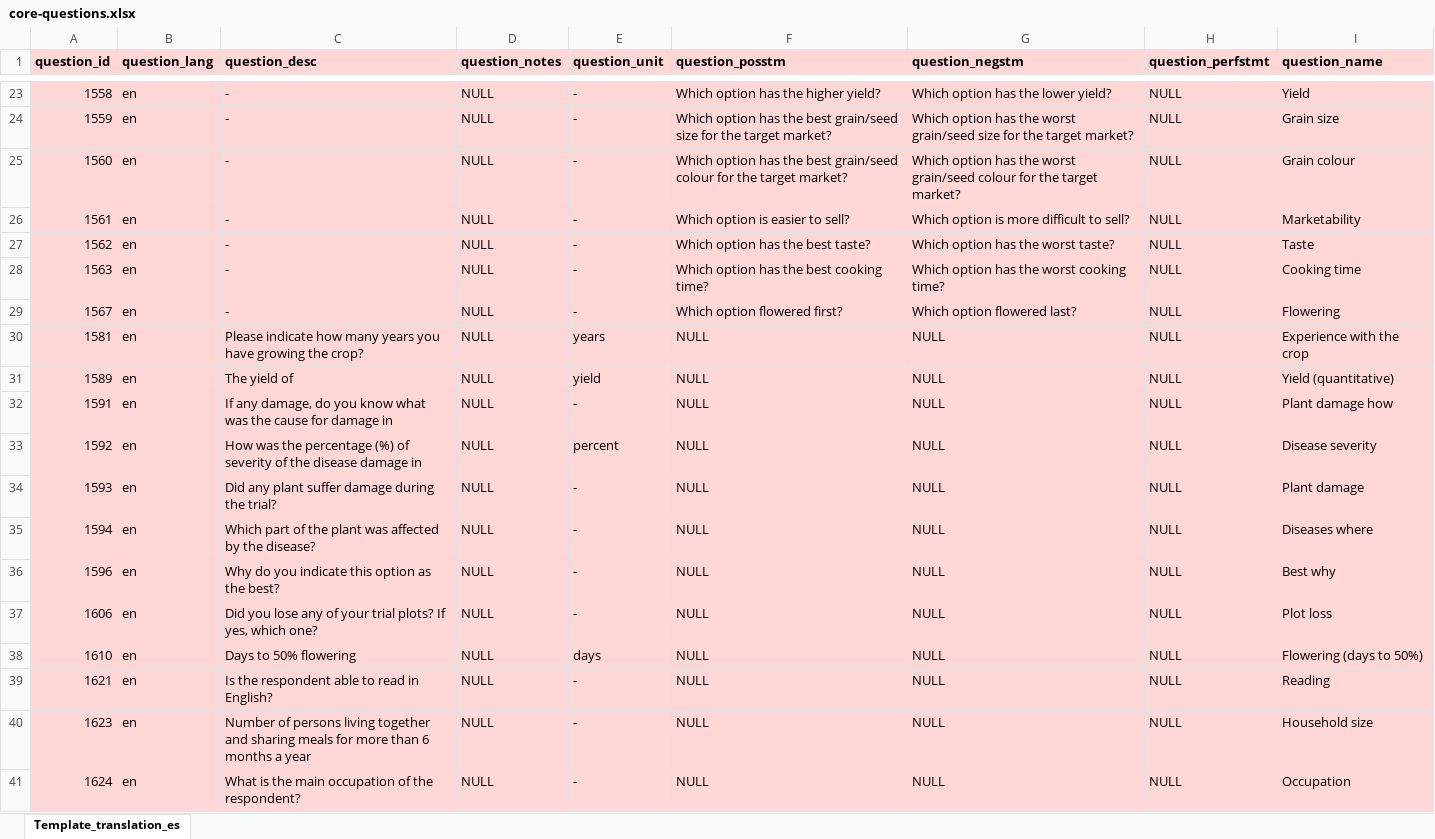
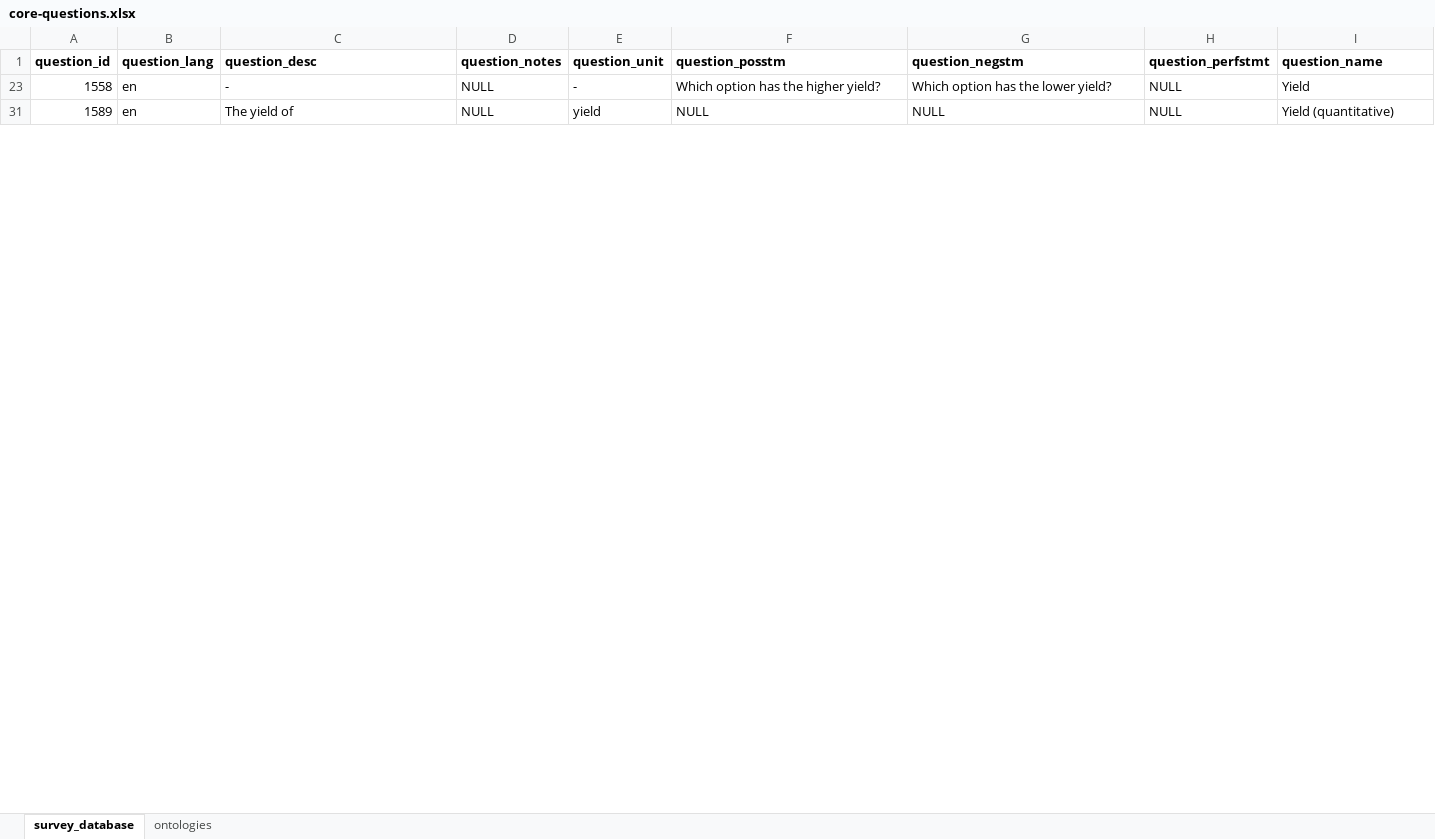
Before and after one commit to AgrDataSci/tricot-protocols, an Excel workbook: data/core-questions.xlsx, sheet survey_database, drawn as a sheet; only a part is shown, gaps mark what is left out; values as stored, in another font and other column widths than the file's, no borders; the diff covers the shown part only; the diff names each change by its address in the sheet, - before the commit and + after, or states it on an @@ line.

Commit message:
Update core-questions.xlsx

```diff
--- a/data/core-questions.xlsx (sheet survey_database)
+++ b/data/core-questions.xlsx (sheet survey_database)
-sheet tab: Template_translation_es
+sheet tab: survey_database
+sheet tab: ontologies
-A1:I1 fill: #FFD7D7
+A1:I1 fill: none
-A23:I23 fill: #FFD7D7
+A23:I23 fill: none
@@ row 24 hidden: 1559 | en | - | NULL | - | Which option has the best grain/seed size for the target market? | Which option has the worst grain/seed size for the target market? | NULL | Grain size @@
@@ row 25 hidden: 1560 | en | - | NULL | - | Which option has the best grain/seed colour for the target market? | Which option has the worst grain/seed colour for the target market? | NULL | Grain colour @@
@@ row 26 hidden: 1561 | en | - | NULL | - | Which option is easier to sell? | Which option is more difficult to sell? | NULL | Marketability @@
@@ row 27 hidden: 1562 | en | - | NULL | - | Which option has the best taste? | Which option has the worst taste? | NULL | Taste @@
@@ row 28 hidden: 1563 | en | - | NULL | - | Which option has the best cooking time? | Which option has the worst cooking time? | NULL | Cooking time @@
@@ row 29 hidden: 1567 | en | - | NULL | - | Which option flowered first? | Which option flowered last? | NULL | Flowering @@
@@ row 30 hidden: 1581 | en | Please indicate how many years you have growing the crop? | NULL | years | NULL | NULL | NULL | Experience with the crop @@
-A31:I31 fill: #FFD7D7
+A31:I31 fill: none
@@ row 32 hidden: 1591 | en | If any damage, do you know what was the cause for damage in | NULL | - | NULL | NULL | NULL | Plant damage how @@
@@ row 33 hidden: 1592 | en | How was the percentage (%) of severity of the disease damage in | NULL | percent | NULL | NULL | NULL | Disease severity @@
@@ row 34 hidden: 1593 | en | Did any plant suffer damage during the trial? | NULL | - | NULL | NULL | NULL | Plant damage @@
@@ row 35 hidden: 1594 | en | Which part of the plant was affected by the disease? | NULL | - | NULL | NULL | NULL | Diseases where @@
@@ row 36 hidden: 1596 | en | Why do you indicate this option as the best? | NULL | - | NULL | NULL | NULL | Best why @@
@@ row 37 hidden: 1606 | en | Did you lose any of your trial plots? If yes, which one? | NULL | - | NULL | NULL | NULL | Plot loss @@
@@ row 38 hidden: 1610 | en | Days to 50% flowering | NULL | days | NULL | NULL | NULL | Flowering (days to 50%) @@
@@ row 39 hidden: 1621 | en | Is the respondent able to read in English? | NULL | - | NULL | NULL | NULL | Reading @@
@@ row 40 hidden: 1623 | en | Number of persons living together and sharing meals for more than 6 months a year | NULL | - | NULL | NULL | NULL | Household size @@
@@ row 41 hidden: 1624 | en | What is the main occupation of the respondent? | NULL | - | NULL | NULL | NULL | Occupation @@
```
Also changed, not shown: 1 removed row, 94 hidden or unhidden rows and cell formats elsewhere in this sheet, hidden cells.
